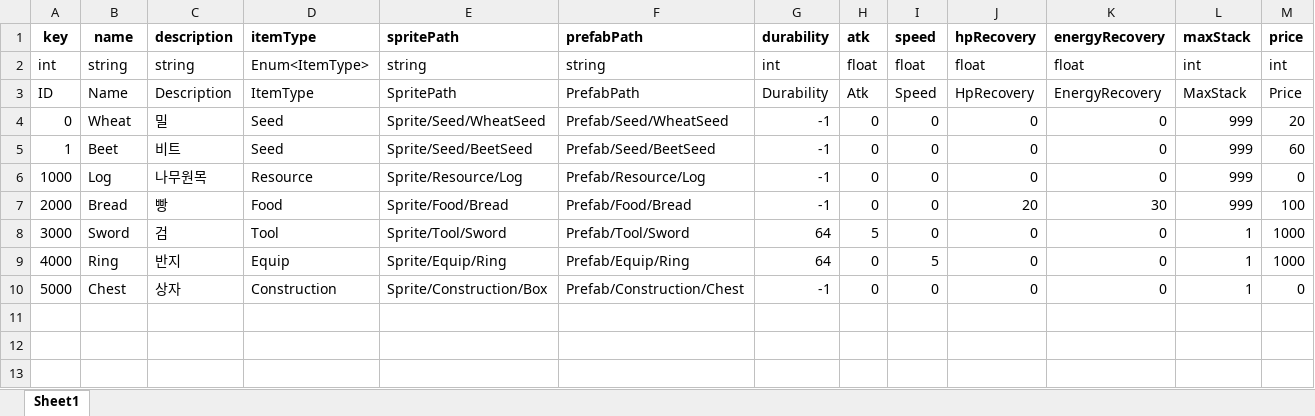
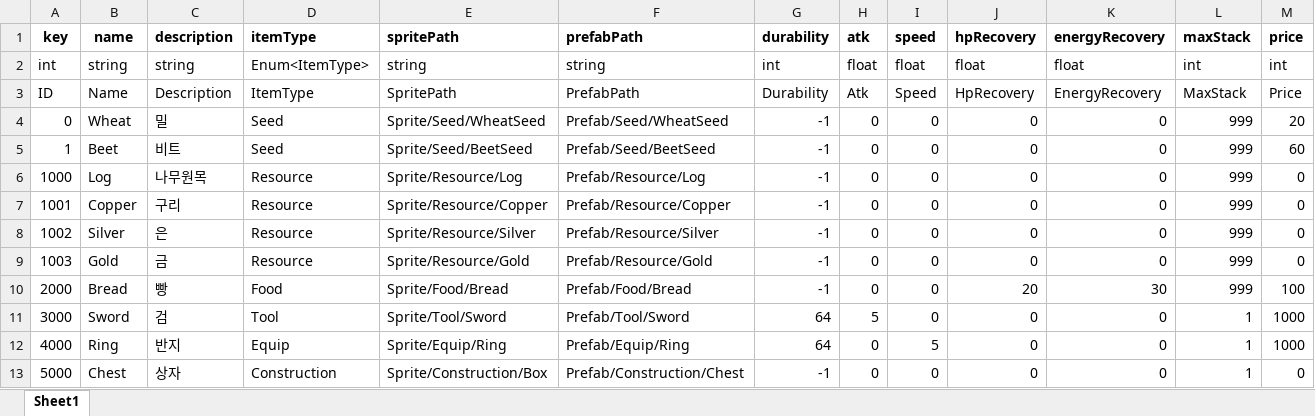
Before and after one commit to Anbak98/SpartaFarming, an Excel workbook: SpartaFarming/Util/excel_files/ItemInfo.xlsx, sheet Sheet1, drawn as a sheet; values as stored, in another font and other column widths than the file's, no borders; the diff names each change by its address in the sheet, - before the commit and + after, or states it on an @@ line.

```diff
--- a/SpartaFarming/Util/excel_files/ItemInfo.xlsx (sheet Sheet1)
+++ b/SpartaFarming/Util/excel_files/ItemInfo.xlsx (sheet Sheet1)
+row 7: 1001 | Copper | 구리 | Resource | Sprite/Resource/Copper | Prefab/Resource/Copper | -1 | 0 | 0 | 0 | 0 | 999 | 0
+row 8: 1002 | Silver | 은 | Resource | Sprite/Resource/Silver | Prefab/Resource/Silver | -1 | 0 | 0 | 0 | 0 | 999 | 0
+row 9: 1003 | Gold | 금 | Resource | Sprite/Resource/Gold | Prefab/Resource/Gold | -1 | 0 | 0 | 0 | 0 | 999 | 0
```
Also changed, not shown: 27 other files.
